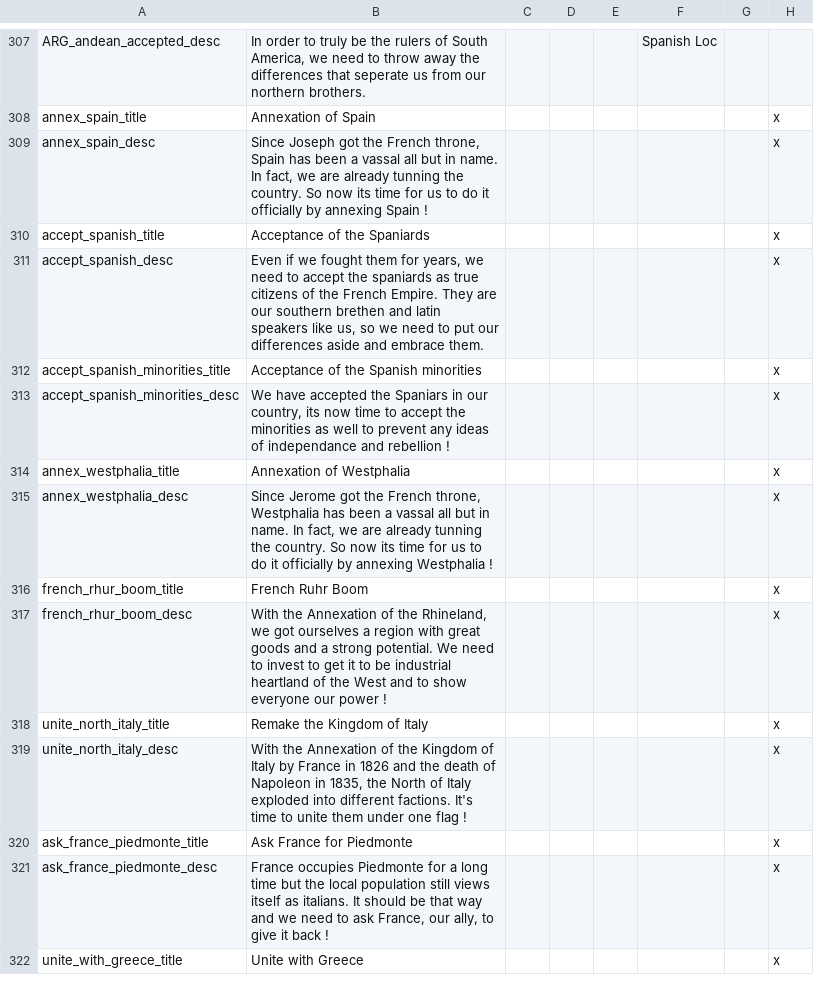
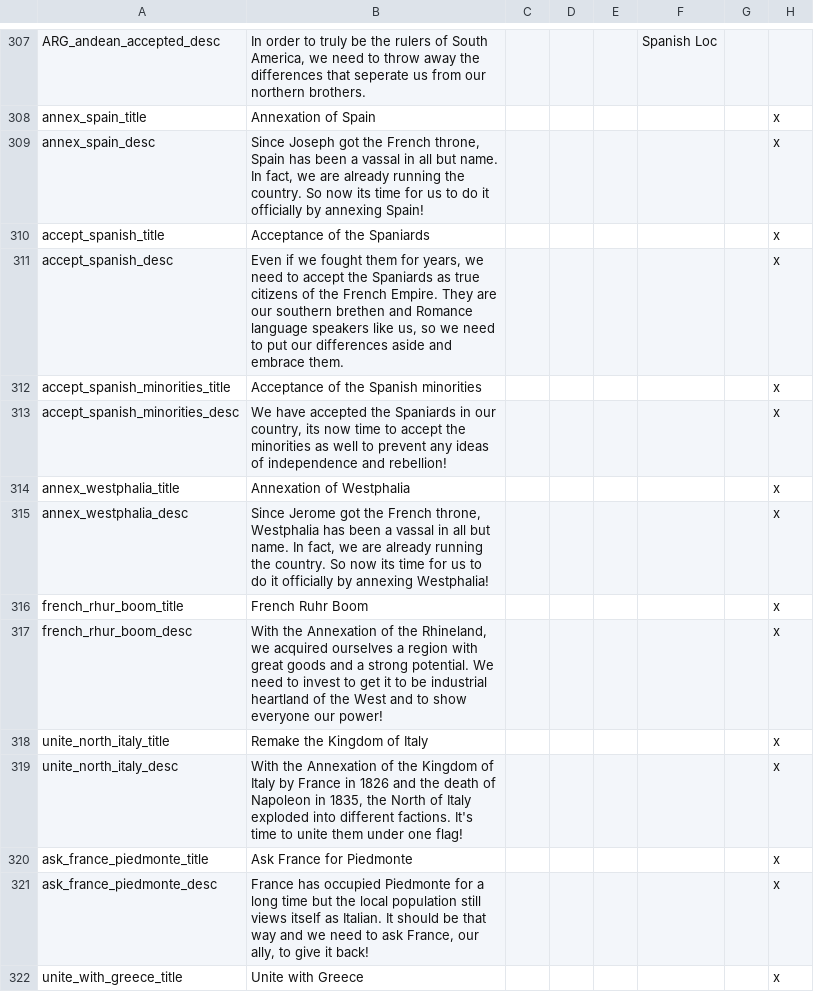
Before and after one commit to MaTi5893/Napoleon-s-Legacy-Remastered, a CSV file: Napoleon's Legacy_Remake/localisation/00_NL_remake_decisions.csv, drawn as a sheet; only a part is shown, gaps mark what is left out; the diff covers the shown part only; the diff names each change by its address in the sheet, - before the commit and + after, or states it on an @@ line.

Commit message:
proofreading, psl form localisation

```diff
--- a/Napoleon's Legacy_Remake/localisation/00_NL_remake_decisions.csv
+++ b/Napoleon's Legacy_Remake/localisation/00_NL_remake_decisions.csv
-B309: …a vassal all but in name. In fact, we are already tunning the country. So now its time for us to do it officially by annexing Spain !
+B309: …a vassal in all but name. In fact, we are already running the country. So now its time for us to do it officially by annexing Spain!
-B311: …accept the spaniards as true citizens of the French Empire. They are our southern brethen and latin speakers like…
+B311: …accept the Spaniards as true citizens of the French Empire. They are our southern brethen and Romance language speakers like…
-B313: …accepted the Spaniars in our country, its now time to accept the minorities as well to prevent any ideas of independance and rebellion !
+B313: …accepted the Spaniards in our country, its now time to accept the minorities as well to prevent any ideas of independence and rebellion!
-B315: …a vassal all but in name. In fact, we are already tunning the country. So now its time for us to do it officially by annexing Westphalia !
+B315: …a vassal in all but name. In fact, we are already running the country. So now its time for us to do it officially by annexing Westphalia!
-B317: …Rhineland, we got ourselves a region with great goods and a strong potential. We need to invest to get it to be industrial heartland of the West and to show everyone our power !
+B317: …Rhineland, we acquired ourselves a region with great goods and a strong potential. We need to invest to get it to be industrial heartland of the West and to show everyone our power!
-B319: …under one flag !
+B319: …under one flag!
-B321: France occupies Piedmonte for a long time but the local population still views itself as italians. It should be that way and we need to ask France, our ally, to give it back !
+B321: France has occupied Piedmonte for a long time but the local population still views itself as Italian. It should be that way and we need to ask France, our ally, to give it back!
```
Also changed, not shown: 2 added rows and 81 edited cells elsewhere in this file, 1 other file.
